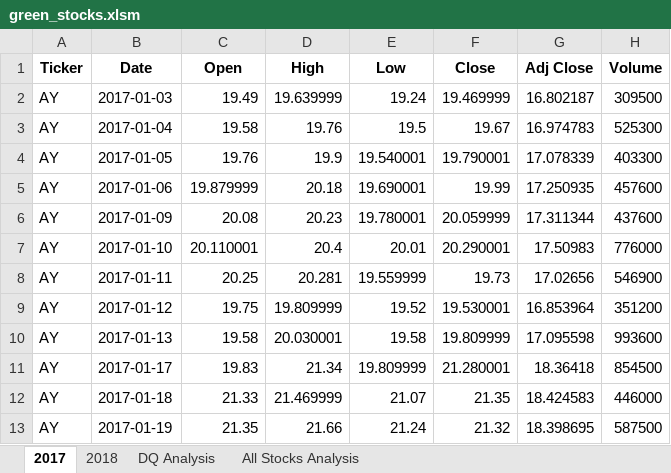
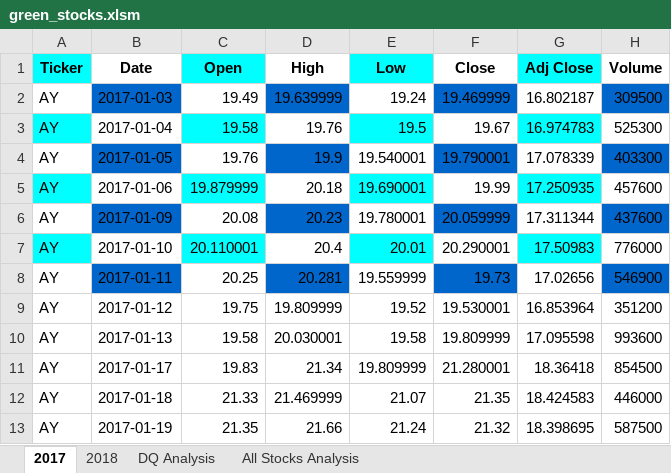
Before and after one commit to chensley0216/stock-analysis, an Excel workbook: green_stocks.xlsm, sheet 2017, drawn as a sheet; only a part is shown; values as stored, in another font and other column widths than the file's, no borders; the diff names each change by its address in the sheet, - before the commit and + after, or states it on an @@ line.

```diff
--- a/green_stocks.xlsm (sheet 2017)
+++ b/green_stocks.xlsm (sheet 2017)
-A1 fill: none
+A1 fill: #00FFFF
-C1 fill: none
+C1 fill: #00FFFF
-E1 fill: none
+E1 fill: #00FFFF
-G1 fill: none
+G1 fill: #00FFFF
-B2 fill: none
+B2 fill: #0066CC
-D2 fill: none
+D2 fill: #0066CC
-F2 fill: none
+F2 fill: #0066CC
-H2 fill: none
+H2 fill: #0066CC
-A3 fill: none
+A3 fill: #00FFFF
-C3 fill: none
+C3 fill: #00FFFF
-E3 fill: none
+E3 fill: #00FFFF
-G3 fill: none
+G3 fill: #00FFFF
-B4 fill: none
+B4 fill: #0066CC
-D4 fill: none
+D4 fill: #0066CC
-F4 fill: none
+F4 fill: #0066CC
-H4 fill: none
+H4 fill: #0066CC
-A5 fill: none
+A5 fill: #00FFFF
-C5 fill: none
+C5 fill: #00FFFF
-E5 fill: none
+E5 fill: #00FFFF
-G5 fill: none
+G5 fill: #00FFFF
-B6 fill: none
+B6 fill: #0066CC
-D6 fill: none
+D6 fill: #0066CC
-F6 fill: none
+F6 fill: #0066CC
-H6 fill: none
+H6 fill: #0066CC
-A7 fill: none
+A7 fill: #00FFFF
-C7 fill: none
+C7 fill: #00FFFF
-E7 fill: none
+E7 fill: #00FFFF
-G7 fill: none
+G7 fill: #00FFFF
-B8 fill: none
+B8 fill: #0066CC
-D8 fill: none
+D8 fill: #0066CC
-F8 fill: none
+F8 fill: #0066CC
-H8 fill: none
+H8 fill: #0066CC
```
Also changed, not shown: sheet All Stocks Analysis.
